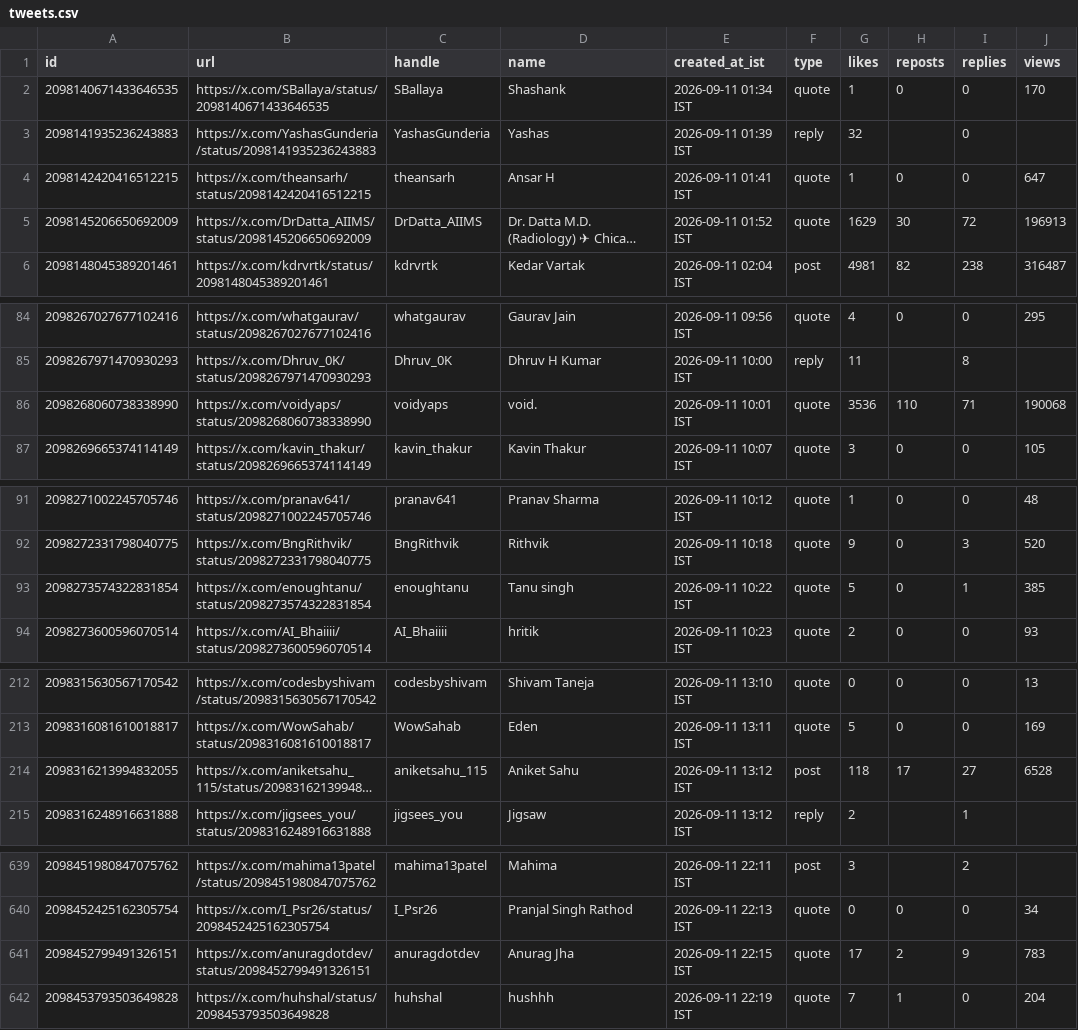
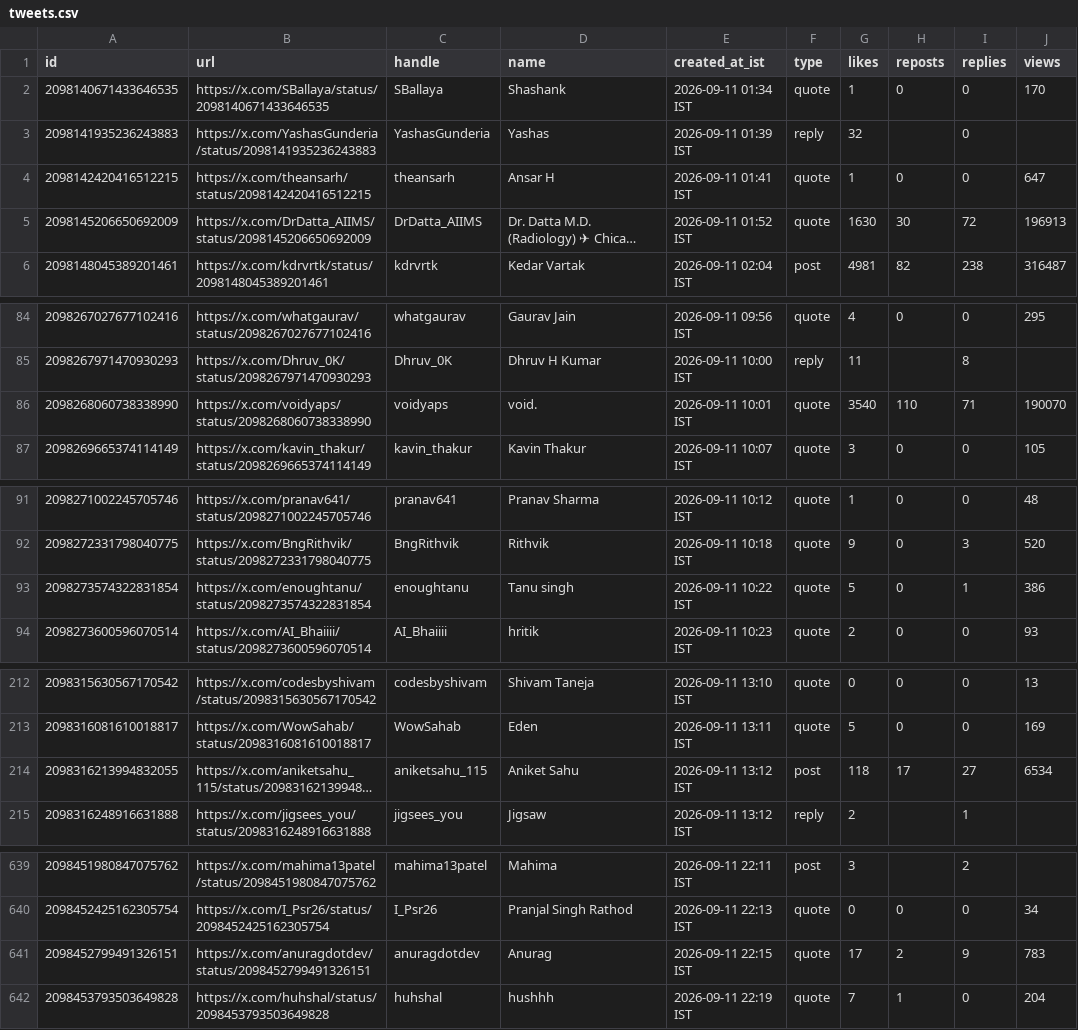
Before and after one commit to Vishal4742/claude-community-bhopal, a CSV file: blog/fable-5-1-build-days-bhopal/tweets.csv, drawn as a sheet; only a part is shown, gaps mark what is left out; long unchanged cells end in …; the diff names each change by its address in the sheet, - before the commit and + after, or states it on an @@ line.

```diff
--- a/blog/fable-5-1-build-days-bhopal/tweets.csv
+++ b/blog/fable-5-1-build-days-bhopal/tweets.csv
-G5 (likes): 1629
+G5 (likes): 1630
-G86 (likes): 3536
+G86 (likes): 3540
-J86 (views): 190068
+J86 (views): 190070
-J93 (views): 385
+J93 (views): 386
-J214 (views): 6528
+J214 (views): 6534
-D641 (name): Anurag Jha
+D641 (name): Anurag
```
Also changed, not shown: 2 other files.
